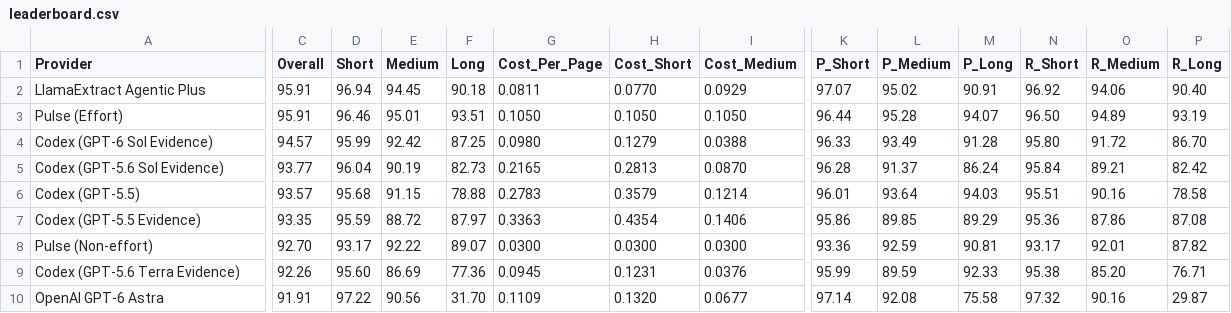
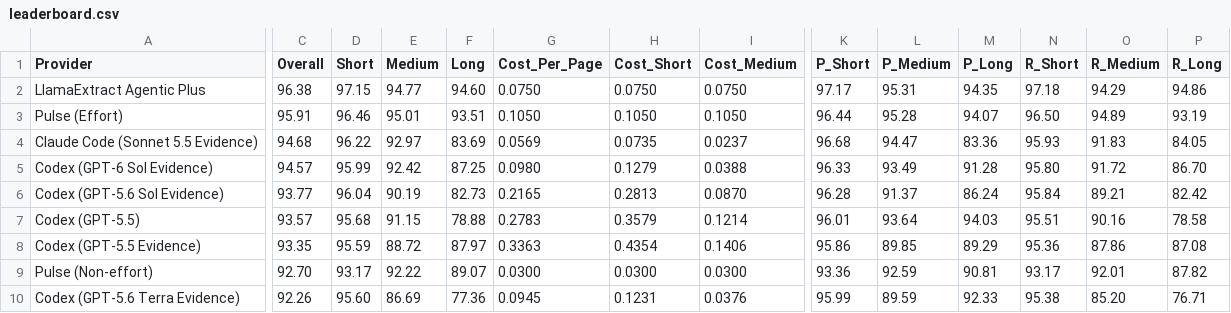
Before and after one commit to run-llama/ExtractBench, a CSV file: leaderboard.csv, drawn as a sheet; only a part is shown, gaps mark what is left out; the shorter side is filled out with more unchanged rows; rows hold the shown columns only; the diff covers the shown part only; the diff names each change by its address in the sheet, - before the commit and + after, or states it on an @@ line.

Commit message:
Add Claude Code Sonnet 5.5 evidence pipeline; pass large schemas as a file (#67)
* Add Claude Code Sonnet 5.5 evidence pipeline; pass large schemas as a file

The prompt, with the schema inlined, is passed to the claude CLI as one
argv string. Linux caps a single argument at 128 KiB (MAX_ARG_STRLEN), so
large schemas failed the exec with E2BIG before the agent started. When
the prompt exceeds 120 KB, write the schema to ./schema.json and point
the prompt at it. Smaller prompts are unchanged; raw_output.schema_delivery
records which path was taken.

Register claude_code_extract_sonnet_5_5_evidence, the Sonnet 5.5 twin of
the Opus 5.5 evidence pipeline, and add its leaderboard row.

* Update LlamaExtract leaderboard rows to their latest runs

* Drop the as-of dates from the README pricing notes

```diff
--- a/leaderboard.csv
+++ b/leaderboard.csv
-C2 (Overall): 95.91
+C2 (Overall): 96.38
-D2 (Short): 96.94
+D2 (Short): 97.15
-E2 (Medium): 94.45
+E2 (Medium): 94.77
-F2 (Long): 90.18
+F2 (Long): 94.60
-G2 (Cost_Per_Page): 0.0811
+G2 (Cost_Per_Page): 0.0750
-H2 (Cost_Short): 0.0770
+H2 (Cost_Short): 0.0750
-I2 (Cost_Medium): 0.0929
+I2 (Cost_Medium): 0.0750
-K2 (P_Short): 97.07
+K2 (P_Short): 97.17
-L2 (P_Medium): 95.02
+L2 (P_Medium): 95.31
-M2 (P_Long): 90.91
+M2 (P_Long): 94.35
-N2 (R_Short): 96.92
+N2 (R_Short): 97.18
-O2 (R_Medium): 94.06
+O2 (R_Medium): 94.29
-P2 (R_Long): 90.40
+P2 (R_Long): 94.86
+row 4: Claude Code (Sonnet 5.5 Evidence) | 94.68 | 96.22 | 92.97 | 83.69 | 0.0569 | 0.0735 | 0.0237 | 96.68 | 94.47 | 83.36 | 95.93 | 91.83 | 84.05
```
Also changed, not shown: 59 edited cells elsewhere in this file, 4 other files.
